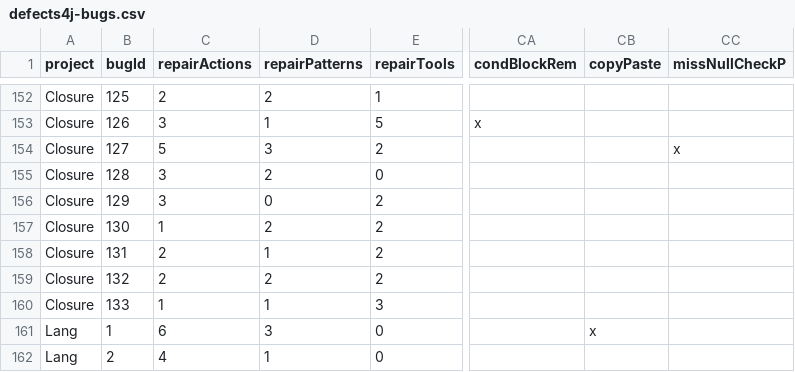
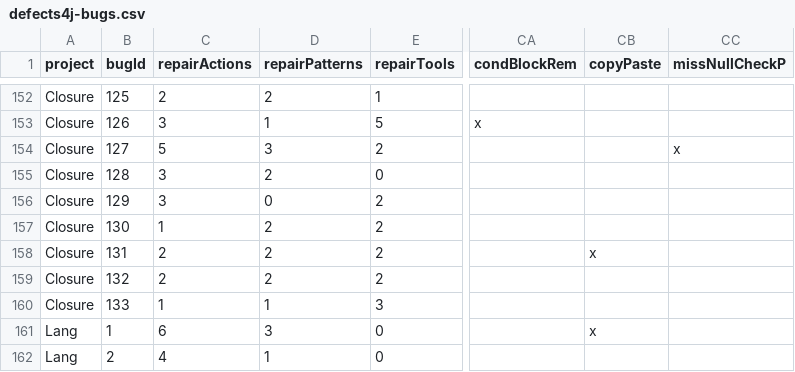
Before and after one commit to program-repair/defects4j-dissection, a CSV file: script/defects4j-bugs.csv, drawn as a sheet; only a part is shown, gaps mark what is left out; the diff covers the shown part only; the diff names each change by its address in the sheet, - before the commit and + after, or states it on an @@ line.

```diff
--- a/script/defects4j-bugs.csv
+++ b/script/defects4j-bugs.csv
-D158 (repairPatterns): 1
+D158 (repairPatterns): 2
-CB158 (copyPaste): (empty)
+CB158 (copyPaste): x
```
Also changed, not shown: 77 edited cells elsewhere in this file, 2 other files.
